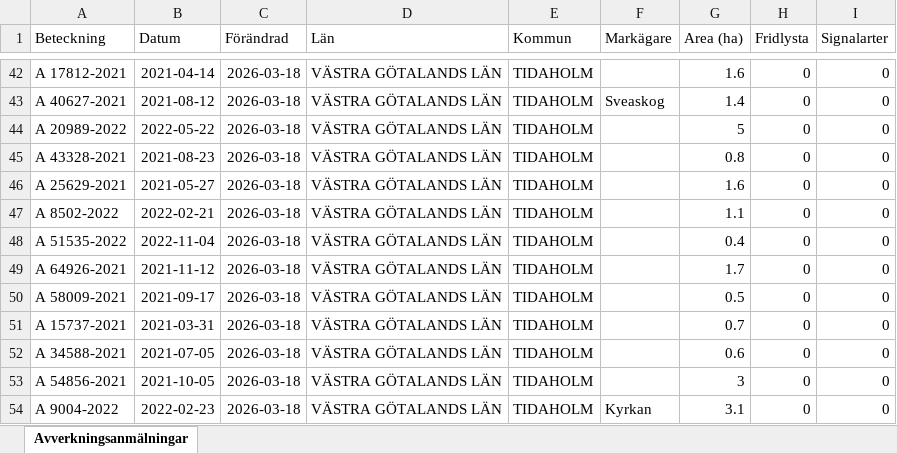
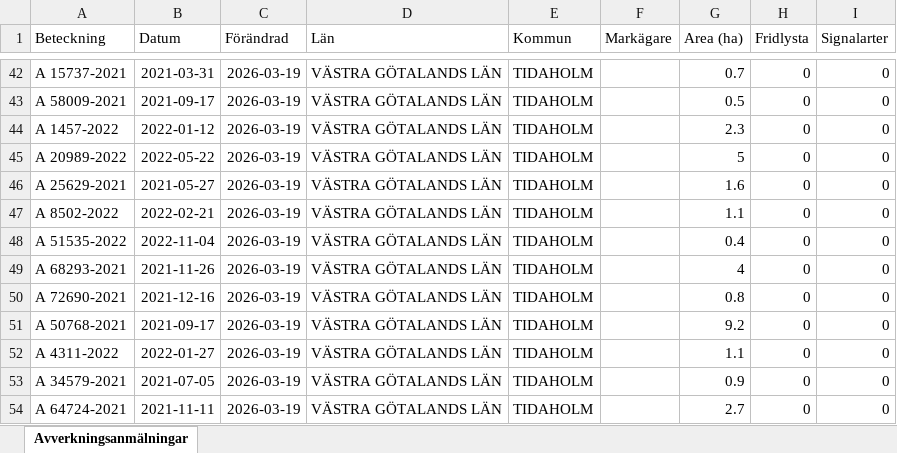
Before and after one commit to klasma/Logging_1498, an Excel workbook: Översikt TIDAHOLM.xlsx, sheet Avverkningsanmälningar, drawn as a sheet; only a part is shown, gaps mark what is left out; values as stored, in another font and other column widths than the file's, no borders; the diff covers the shown part only; the diff names each change by its address in the sheet, - before the commit and + after, or states it on an @@ line.

```diff
--- a/Översikt TIDAHOLM.xlsx (sheet Avverkningsanmälningar)
+++ b/Översikt TIDAHOLM.xlsx (sheet Avverkningsanmälningar)
-A42 (Beteckning): A 17812-2021
+A42 (Beteckning): A 15737-2021
-B42 (Datum): 2021-04-14
+B42 (Datum): 2021-03-31
-C42:C54 (Förändrad): 2026-03-18
+C42:C54 (Förändrad): 2026-03-19
-G42 (Area (ha)): 1.6
+G42 (Area (ha)): 0.7
-A43 (Beteckning): A 40627-2021
+A43 (Beteckning): A 58009-2021
-B43 (Datum): 2021-08-12
+B43 (Datum): 2021-09-17
-F43 (Markägare): Sveaskog
+F43 (Markägare): (empty)
-G43 (Area (ha)): 1.4
+G43 (Area (ha)): 0.5
-A44 (Beteckning): A 20989-2022
+A44 (Beteckning): A 1457-2022
-B44 (Datum): 2022-05-22
+B44 (Datum): 2022-01-12
-G44 (Area (ha)): 5
+G44 (Area (ha)): 2.3
-A45 (Beteckning): A 43328-2021
+A45 (Beteckning): A 20989-2022
-B45 (Datum): 2021-08-23
+B45 (Datum): 2022-05-22
-G45 (Area (ha)): 0.8
+G45 (Area (ha)): 5
-A49 (Beteckning): A 64926-2021
+A49 (Beteckning): A 68293-2021
-B49 (Datum): 2021-11-12
+B49 (Datum): 2021-11-26
-G49 (Area (ha)): 1.7
+G49 (Area (ha)): 4
-A50 (Beteckning): A 58009-2021
+A50 (Beteckning): A 72690-2021
-B50 (Datum): 2021-09-17
+B50 (Datum): 2021-12-16
-G50 (Area (ha)): 0.5
+G50 (Area (ha)): 0.8
-A51 (Beteckning): A 15737-2021
+A51 (Beteckning): A 50768-2021
-B51 (Datum): 2021-03-31
+B51 (Datum): 2021-09-17
-G51 (Area (ha)): 0.7
+G51 (Area (ha)): 9.2
-A52 (Beteckning): A 34588-2021
+A52 (Beteckning): A 4311-2022
-B52 (Datum): 2021-07-05
+B52 (Datum): 2022-01-27
-G52 (Area (ha)): 0.6
+G52 (Area (ha)): 1.1
-A53 (Beteckning): A 54856-2021
+A53 (Beteckning): A 34579-2021
-B53 (Datum): 2021-10-05
+B53 (Datum): 2021-07-05
-G53 (Area (ha)): 3
+G53 (Area (ha)): 0.9
-A54 (Beteckning): A 9004-2022
+A54 (Beteckning): A 64724-2021
-B54 (Datum): 2022-02-23
+B54 (Datum): 2021-11-11
-F54 (Markägare): Kyrkan
+F54 (Markägare): (empty)
-G54 (Area (ha)): 3.1
+G54 (Area (ha)): 2.7
```
Also changed, not shown: 1733 edited cells elsewhere in this sheet, artfynd/A 12353-2022 artfynd.xlsx, artfynd/A 2389-2024 artfynd.xlsx, 40 other files.
